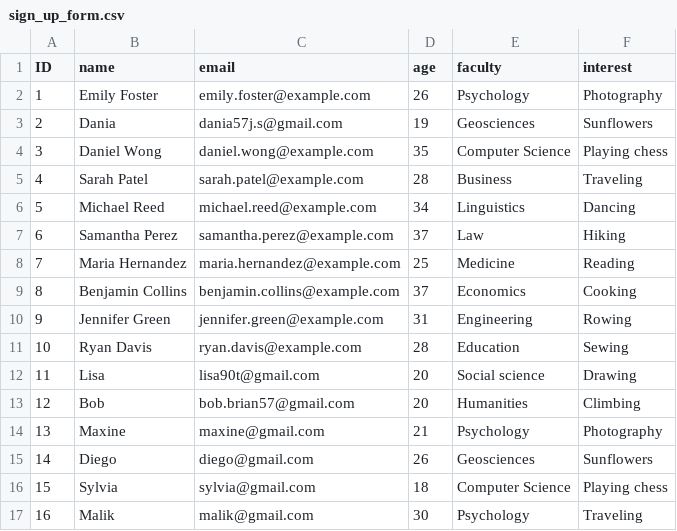
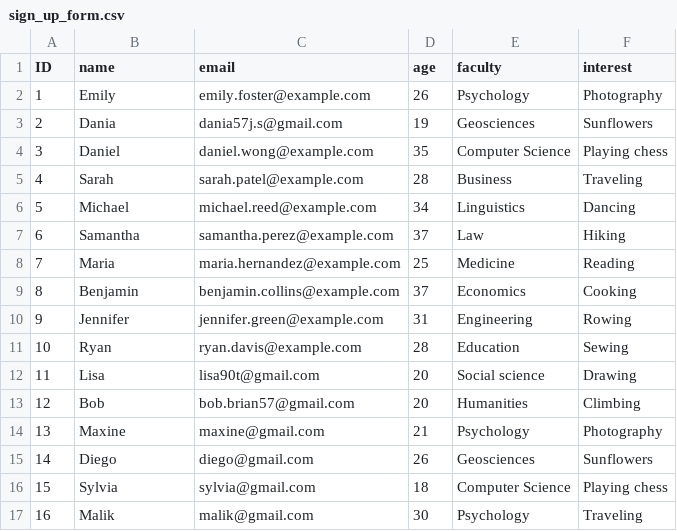
Before and after one commit to EvaTezeta/project_2, a CSV file: sign_up_form.csv, drawn as a sheet; only a part is shown; the diff names each change by its address in the sheet, - before the commit and + after, or states it on an @@ line.

```diff
--- a/sign_up_form.csv
+++ b/sign_up_form.csv
-B2 (name): Emily Foster
+B2 (name): Emily
-B4 (name): Daniel Wong
+B4 (name): Daniel
-B5 (name): Sarah Patel
+B5 (name): Sarah
-B6 (name): Michael Reed
+B6 (name): Michael
-B7 (name): Samantha Perez
+B7 (name): Samantha
-B8 (name): Maria Hernandez
+B8 (name): Maria
-B9 (name): Benjamin Collins
+B9 (name): Benjamin
-B10 (name): Jennifer Green
+B10 (name): Jennifer
-B11 (name): Ryan Davis
+B11 (name): Ryan
```
Also changed, not shown: 11 other files.
